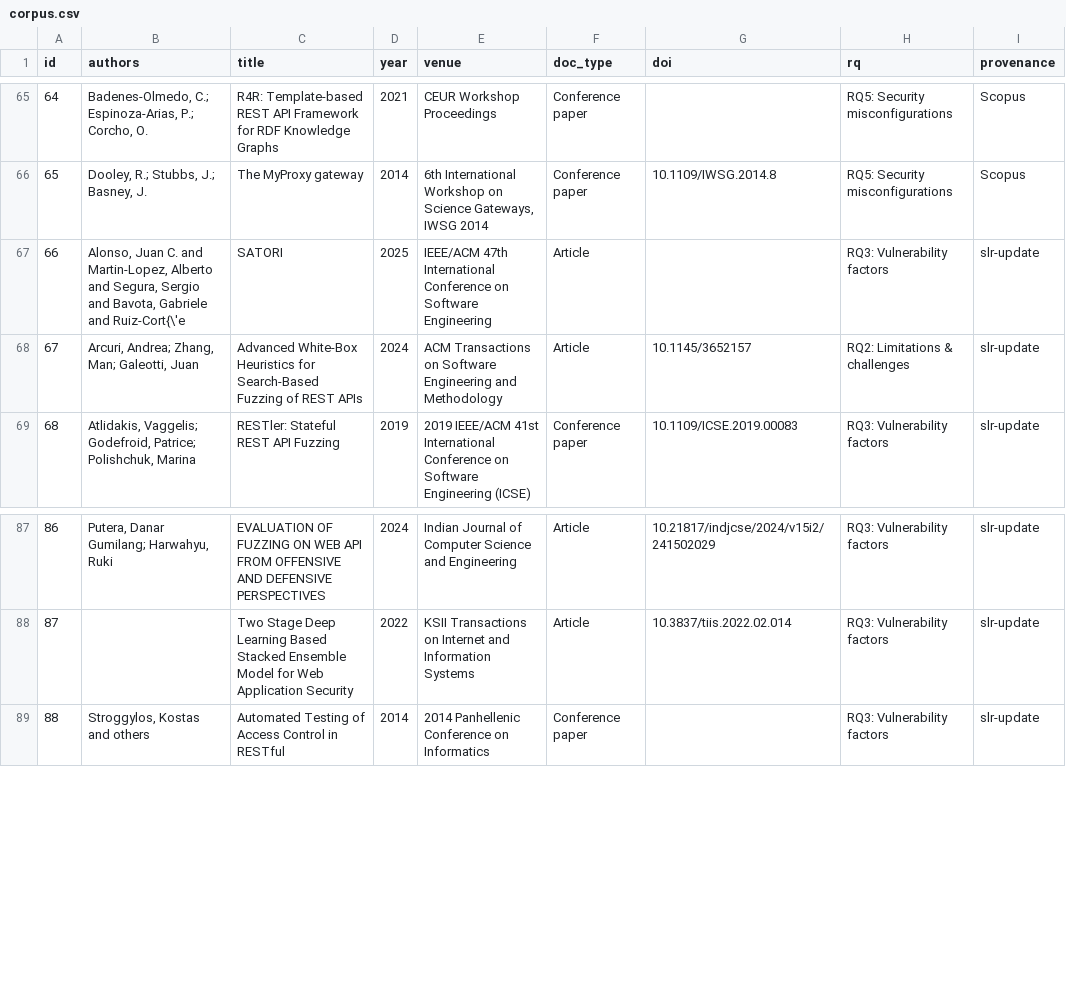
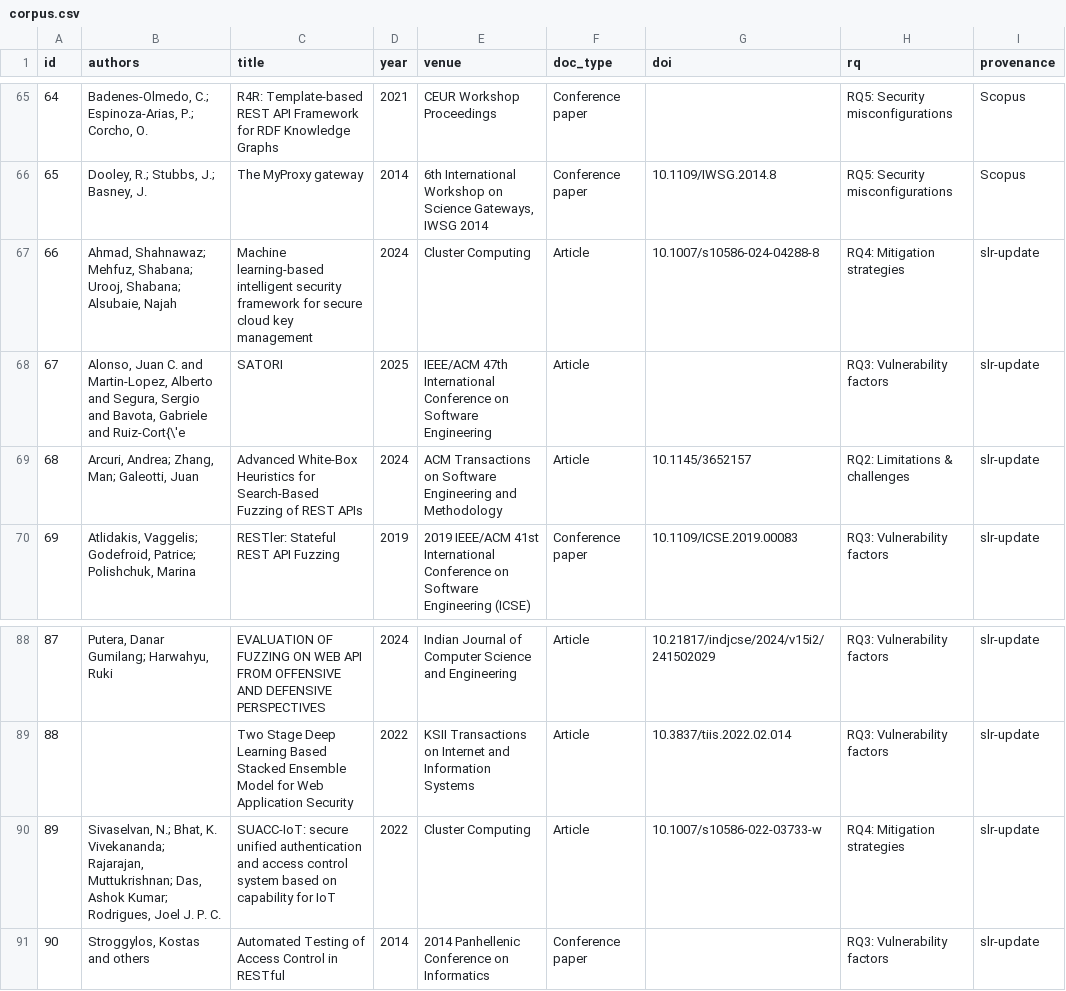
Before and after one commit to phd-thesis-cardel/slr-corpus, a CSV file: data/corpus.csv, drawn as a sheet; only a part is shown, gaps mark what is left out; addresses are those after the commit; the diff names each change by its address in the sheet, - before the commit and + after, or states it on an @@ line.

Commit message:
Corpus at 114 studies after reinstating two RQ4 records

```diff
--- a/data/corpus.csv
+++ b/data/corpus.csv
+row 67: 66 | Ahmad, Shahnawaz; Mehfuz, Shabana; Urooj, Shabana; Alsubaie, Najah | Machine learning-based intelligent security framework for secure cloud key management | 2024 | Cluster Computing | Article | 10.1007/s10586-024-04288-8 | RQ4: Mitigation strategies | slr-update
@@ column A (id) renumbered from row 68 down @@
+row 90: 89 | Sivaselvan, N.; Bhat, K. Vivekananda; Rajarajan, Muttukrishnan; Das, Ashok Kumar; Rodrigues, Joel J. P. C. | SUACC-IoT: secure unified authentication and access control system based on capability for IoT | 2022 | Cluster Computing | Article | 10.1007/s10586-022-03733-w | RQ4: Mitigation strategies | slr-update
```
Also changed, not shown: data/autores_mas_productivos.csv, data/citas_por_RQ.csv, 14 other files.
